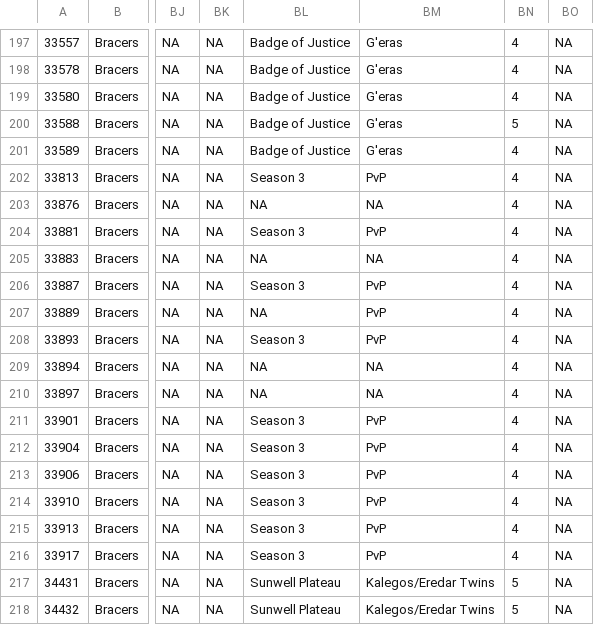
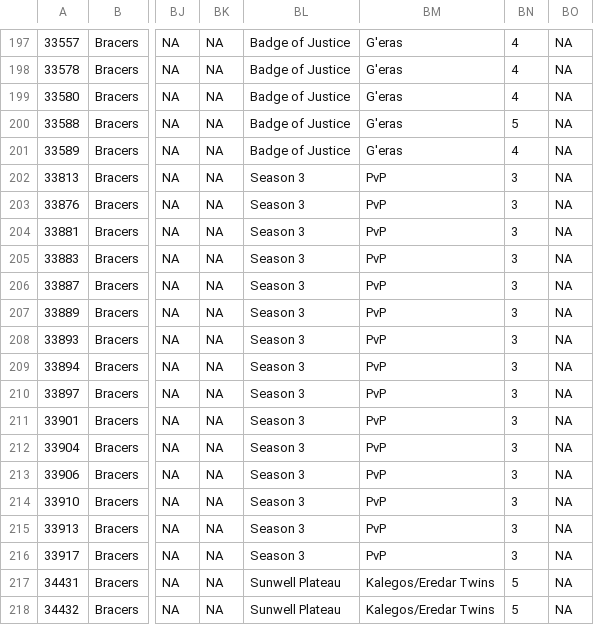
Before and after one commit to amoeba/wowclassicbis, a CSV file: WRIST.csv, drawn as a sheet; only a part is shown, gaps mark what is left out; the diff names each change by its address in the sheet, - before the commit and + after, or states it on an @@ line.

```diff
--- a/WRIST.csv
+++ b/WRIST.csv
-BN202:BN216: 4
+BN202:BN216: 3
-BL203: NA
+BL203: Season 3
-BM203: NA
+BM203: PvP
-BL205: NA
+BL205: Season 3
-BM205: NA
+BM205: PvP
-BL207: NA
+BL207: Season 3
-BL209:BL210: NA
+BL209:BL210: Season 3
-BM209:BM210: NA
+BM209:BM210: PvP
```
Also changed, not shown: FEET.csv, Intro..csv, 1 other file.
